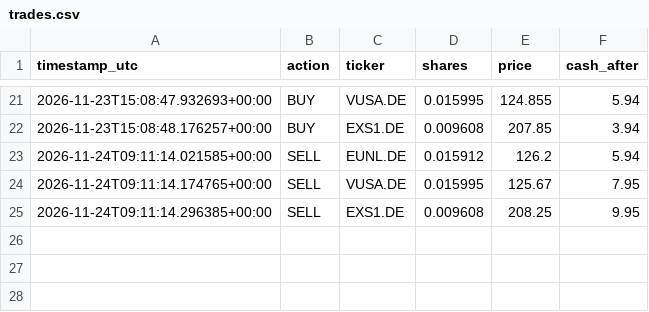
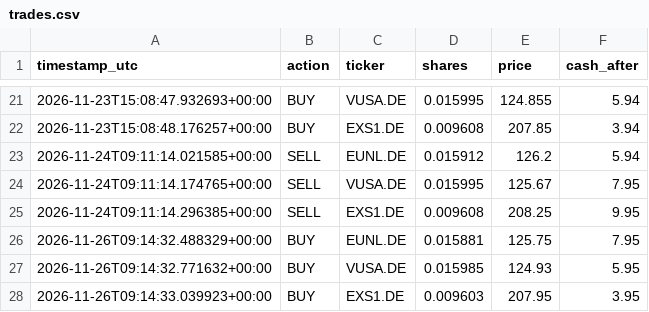
Before and after one commit to mohammadghassanh/ai-trader-10, a CSV file: trades.csv, drawn as a sheet; only a part is shown, gaps mark what is left out.

```diff
--- a/trades.csv
+++ b/trades.csv
@@ -25 +25,4 @@ timestamp_utc,action,ticker,shares,price,cash_after
 2026-11-24T09:11:14.296385+00:00,SELL,EXS1.DE,0.009608,208.25,9.95
+2026-11-26T09:14:32.488329+00:00,BUY,EUNL.DE,0.015881,125.75,7.95
+2026-11-26T09:14:32.771632+00:00,BUY,VUSA.DE,0.015985,124.93,5.95
+2026-11-26T09:14:33.039923+00:00,BUY,EXS1.DE,0.009603,207.95,3.95
```
Also changed, not shown: 1 other file.
